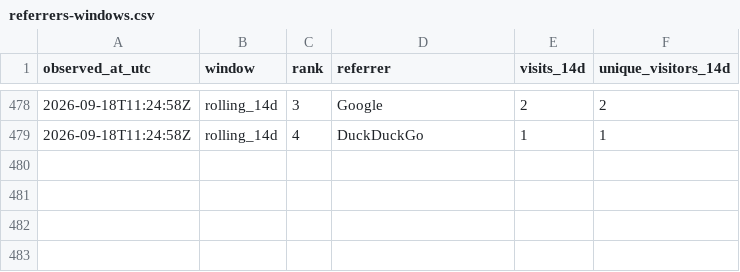
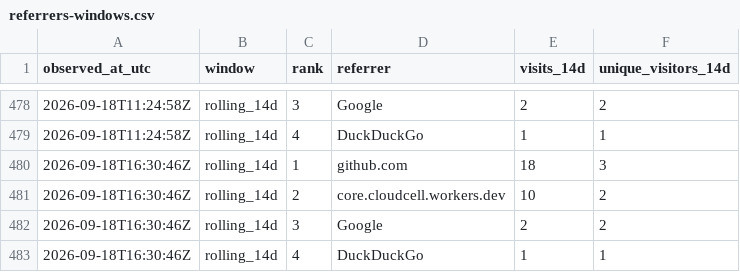
Before and after one commit to cloudcell/om-core, a CSV file: stats/referrers-windows.csv, drawn as a sheet; only a part is shown, gaps mark what is left out.

```diff
--- a/stats/referrers-windows.csv
+++ b/stats/referrers-windows.csv
@@ -479 +479,5 @@ observed_at_utc,window,rank,referrer,visits_14d,unique_visitors_14d
 2026-09-18T11:24:58Z,rolling_14d,4,DuckDuckGo,1,1
+2026-09-18T16:30:46Z,rolling_14d,1,github.com,18,3
+2026-09-18T16:30:46Z,rolling_14d,2,core.cloudcell.workers.dev,10,2
+2026-09-18T16:30:46Z,rolling_14d,3,Google,2,2
+2026-09-18T16:30:46Z,rolling_14d,4,DuckDuckGo,1,1
```
Also changed, not shown: stats/referrers-ever.csv, stats/referrers-latest.csv, 3 other files.
